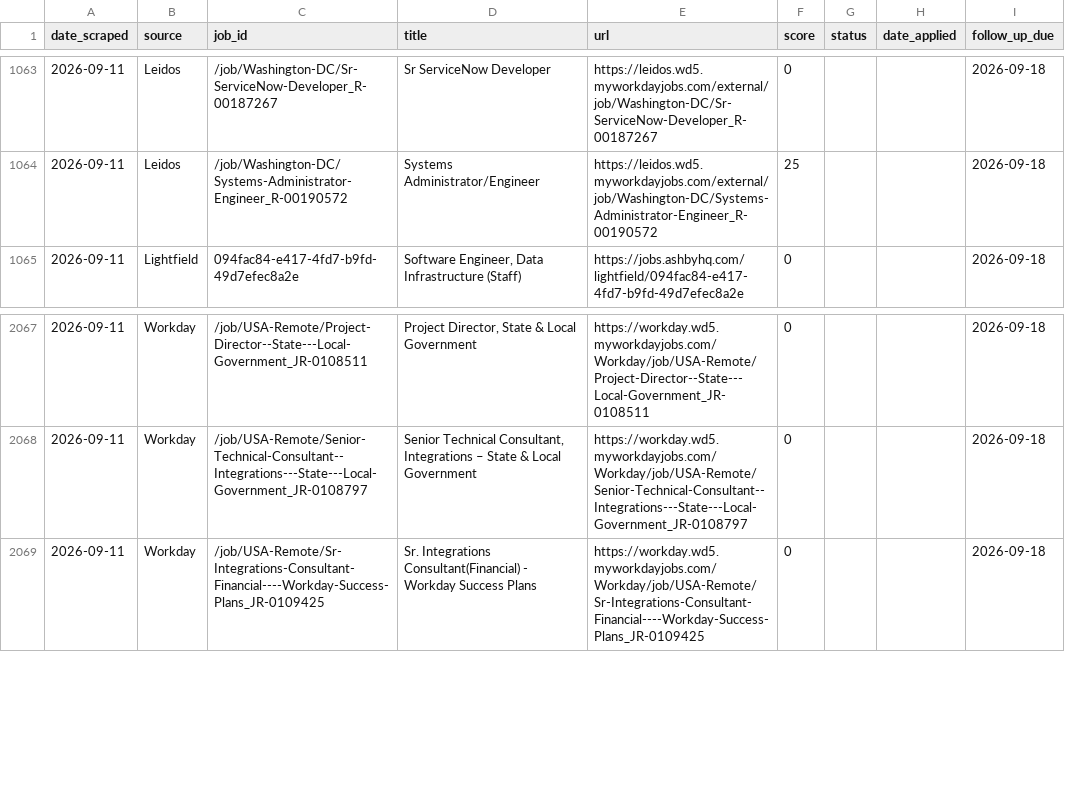
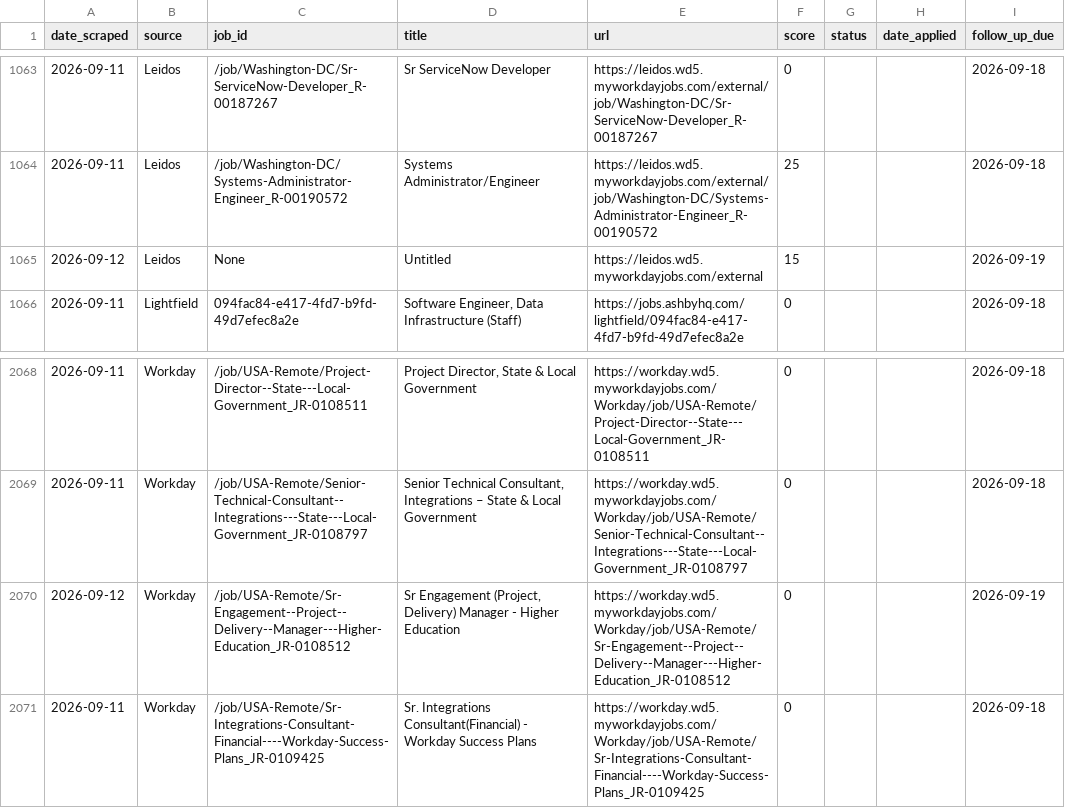
Before and after one commit to niiadjei7/job_monitor, a CSV file: job_search_tracker.csv, drawn as a sheet; only a part is shown, gaps mark what is left out; the diff names each change by its address in the sheet, - before the commit and + after, or states it on an @@ line.

```diff
--- a/job_search_tracker.csv
+++ b/job_search_tracker.csv
+row 1065: 2026-09-12 | Leidos | None | Untitled | https://leidos.wd5.myworkdayjobs.com/external | 15 |  |  | 2026-09-19
+row 2070: 2026-09-12 | Workday | /job/USA-Remote/Sr-Engagement--Project--Delivery--Manager---Higher-Education_JR-0108512 | Sr Engagement (Project, Delivery) Manager - Higher Education | https://workday.wd5.myworkdayjobs.com/Workday/job/USA-Remote/Sr-Engagement--Project--Delivery--Manager---Higher-Education_JR-0108512 | 0 |  |  | 2026-09-19
```
Also changed, not shown: 1 other file.
